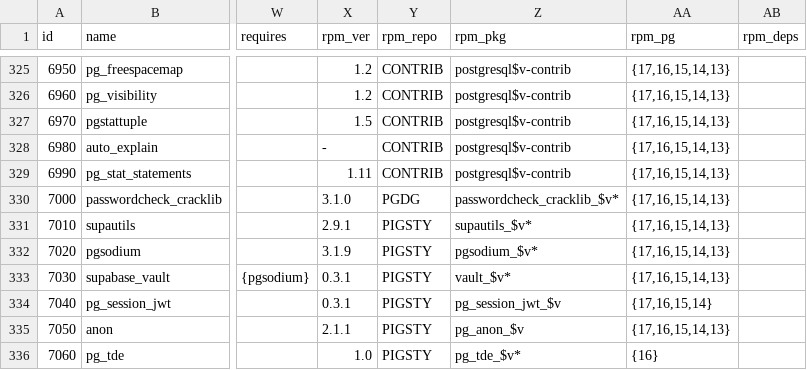
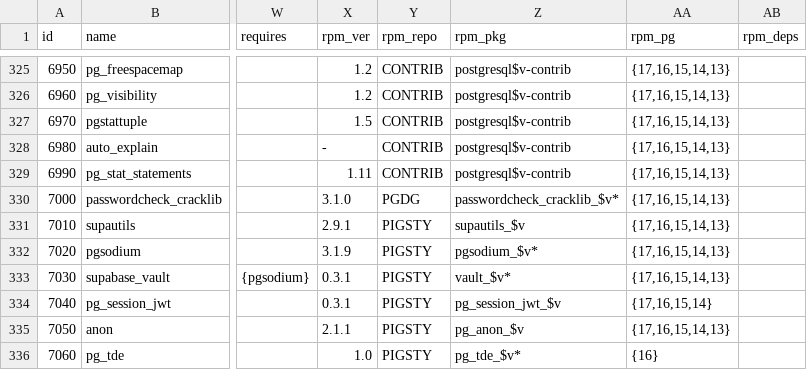
Before and after one commit to pgsty/extension, a CSV file: data/extension.csv, drawn as a sheet; only a part is shown, gaps mark what is left out; the diff names each change by its address in the sheet, - before the commit and + after, or states it on an @@ line.

Commit message:
update supautils

```diff
--- a/data/extension.csv
+++ b/data/extension.csv
-Z331 (rpm_pkg): supautils_$v*
+Z331 (rpm_pkg): supautils_$v
```
Also changed, not shown: data/pigsty.csv, 3 other files.
